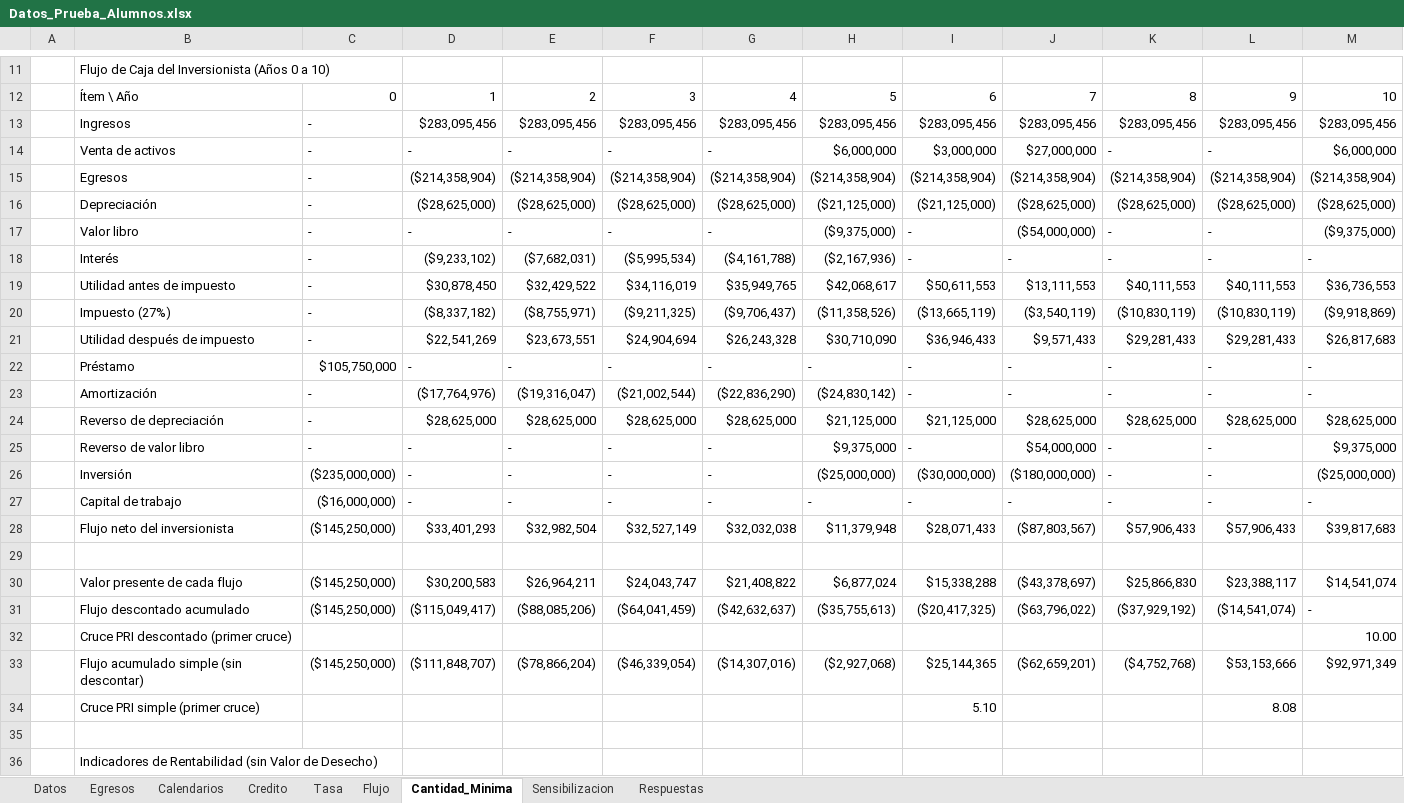
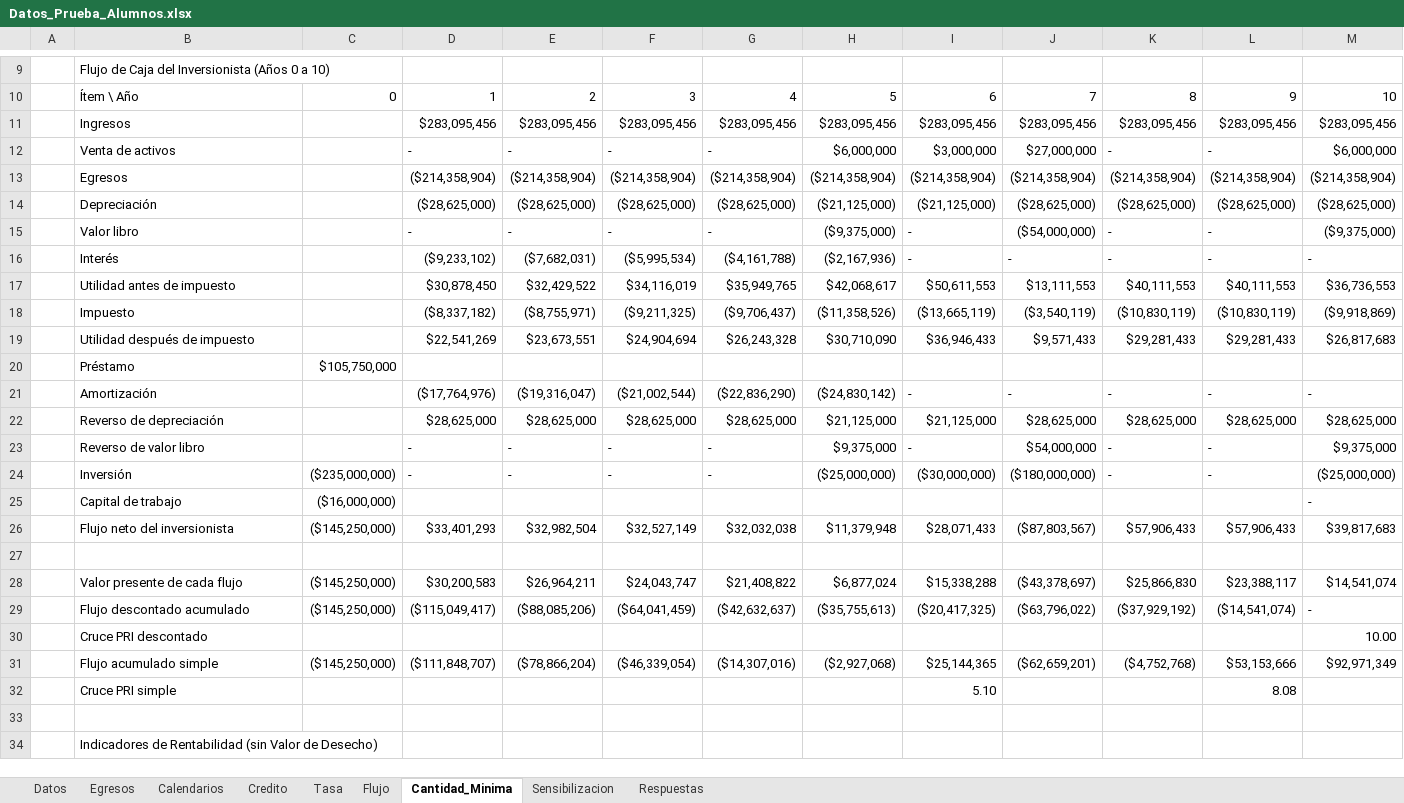
Before and after one commit to maruzs/prueba2Ingeco, an Excel workbook: Datos_Prueba_Alumnos.xlsx, sheet Cantidad_Minima, drawn as a sheet; only a part is shown, gaps mark what is left out; values as stored, in another font and other column widths than the file's, no cell formats; addresses are those after the commit; the diff covers the shown part only; the diff names each change by its address in the sheet, - before the commit and + after, or states it on an @@ line.

Commit message:
Formato plano sin colores y Flujo conectado a Egresos

```diff
--- a/Datos_Prueba_Alumnos.xlsx (sheet Cantidad_Minima)
+++ b/Datos_Prueba_Alumnos.xlsx (sheet Cantidad_Minima)
-C11:C19: -
+C11:C19: (empty)
-B18: Impuesto (27%)
+B18: Impuesto
-D20: -
+D20: (empty)
-E20: -
+E20: (empty)
-F20: -
+F20: (empty)
-G20: -
+G20: (empty)
-H20: -
+H20: (empty)
-I20: -
+I20: (empty)
-J20: -
+J20: (empty)
-K20: -
+K20: (empty)
-L20: -
+L20: (empty)
-M20: -
+M20: (empty)
-C21:C23: -
+C21:C23: (empty)
-D25: -
+D25: (empty)
-E25: -
+E25: (empty)
-F25: -
+F25: (empty)
-G25: -
+G25: (empty)
-H25: -
+H25: (empty)
-I25: -
+I25: (empty)
-J25: -
+J25: (empty)
-K25: -
+K25: (empty)
-L25: -
+L25: (empty)
-B30: Cruce PRI descontado (primer cruce)
+B30: Cruce PRI descontado
-B31: Flujo acumulado simple (sin descontar)
+B31: Flujo acumulado simple
-B32: Cruce PRI simple (primer cruce)
+B32: Cruce PRI simple
```
Also changed, not shown: 2 removed rows and 7 edited cells elsewhere in this sheet, sheet Respuestas, sheet Sensibilizacion, sheet Flujo, sheet Egresos, sheet Credito, sheet Datos, 2 more sheets, cell formats, formulas that keep their value.
